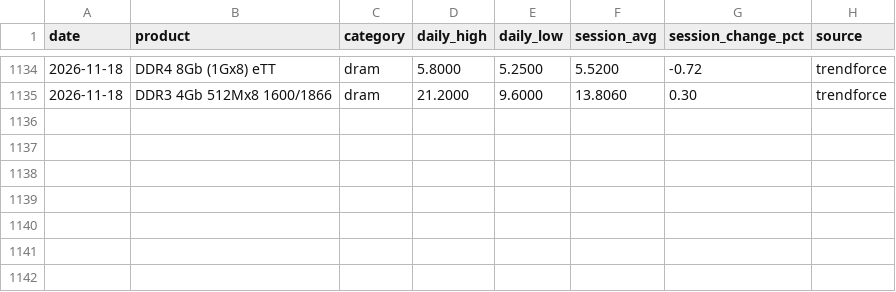
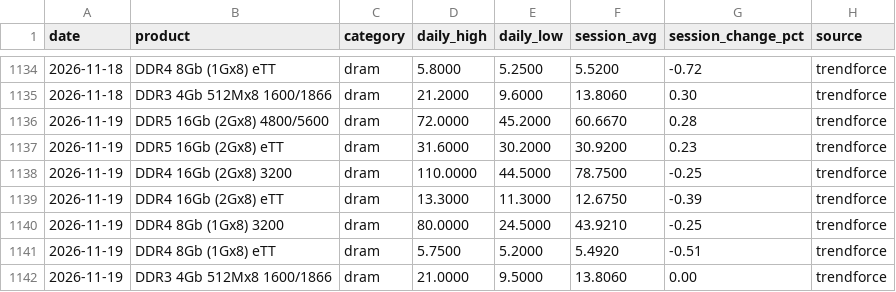
Before and after one commit to karakotaram/memory-spot-tracker, a CSV file: data/dram_spot.csv, drawn as a sheet; only a part is shown, gaps mark what is left out.

```diff
--- a/data/dram_spot.csv
+++ b/data/dram_spot.csv
@@ -1135 +1135,8 @@ date,product,category,daily_high,daily_low,session_avg,session_change_pct,source
 2026-11-18,DDR3 4Gb 512Mx8 1600/1866,dram,21.2000,9.6000,13.8060,0.30,trendforce
+2026-11-19,DDR5 16Gb (2Gx8) 4800/5600,dram,72.0000,45.2000,60.6670,0.28,trendforce
+2026-11-19,DDR5 16Gb (2Gx8) eTT,dram,31.6000,30.2000,30.9200,0.23,trendforce
+2026-11-19,DDR4 16Gb (2Gx8) 3200,dram,110.0000,44.5000,78.7500,-0.25,trendforce
+2026-11-19,DDR4 16Gb (2Gx8) eTT,dram,13.3000,11.3000,12.6750,-0.39,trendforce
+2026-11-19,DDR4 8Gb (1Gx8) 3200,dram,80.0000,24.5000,43.9210,-0.25,trendforce
+2026-11-19,DDR4 8Gb (1Gx8) eTT,dram,5.7500,5.2000,5.4920,-0.51,trendforce
+2026-11-19,DDR3 4Gb 512Mx8 1600/1866,dram,21.0000,9.5000,13.8060,0.00,trendforce
```
Also changed, not shown: docs/data/dram_spot.csv, 2 other files.
